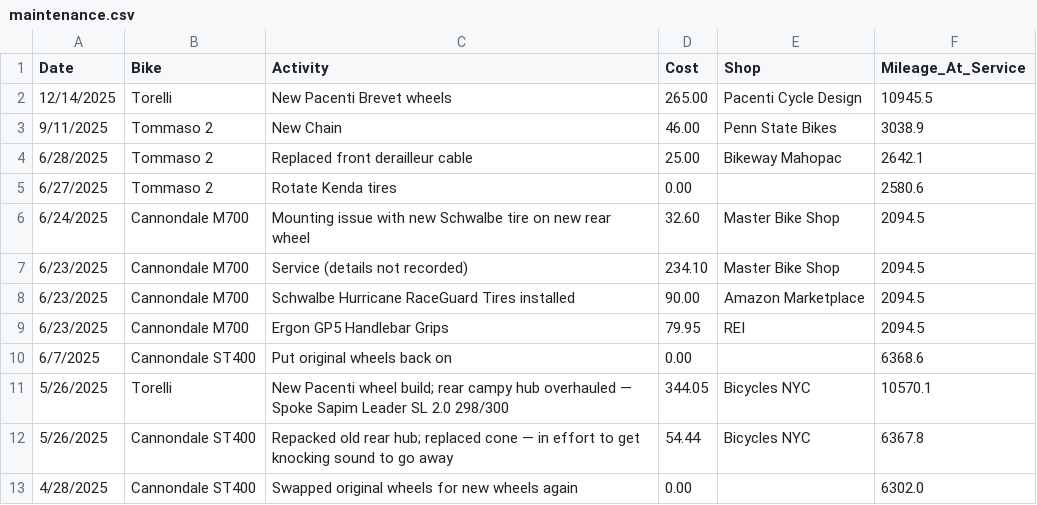
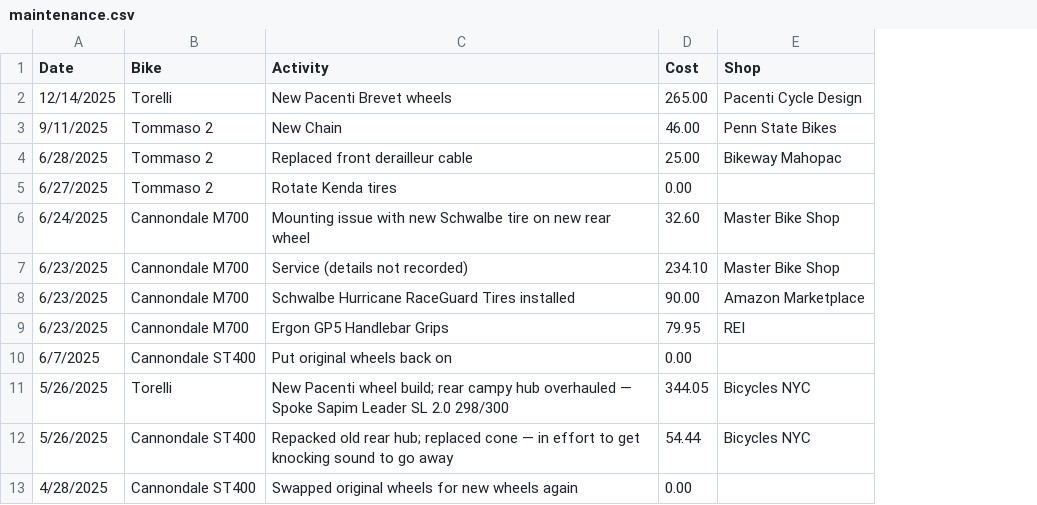
Before and after one commit to cdarringer/darringer-bikelog, a CSV file: data/maintenance/maintenance.csv, drawn as a sheet; only a part is shown; the diff names each change by its address in the sheet, - before the commit and + after, or states it on an @@ line.

```diff
--- a/data/maintenance/maintenance.csv
+++ b/data/maintenance/maintenance.csv
-column F (Mileage_At_Service), rows 2-13: 10945.5 | 3038.9 | 2642.1 | 2580.6 | 2094.5 | 2094.5 | 2094.5 | 2094.5 | 6368.6 | 10570.1 | 6367.8 | 6302.0
```
Also changed, not shown: 3 other files.
